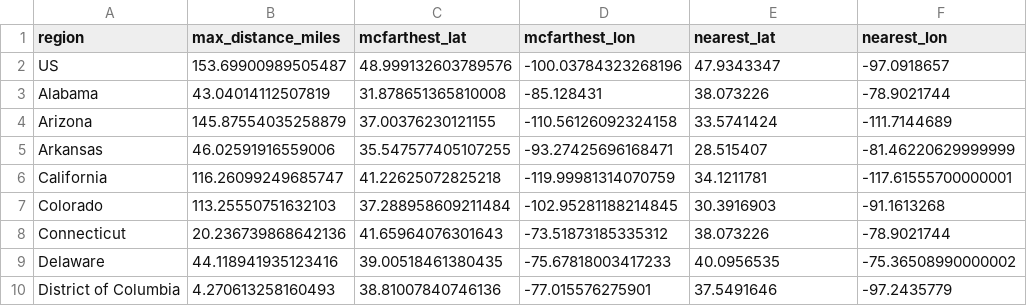
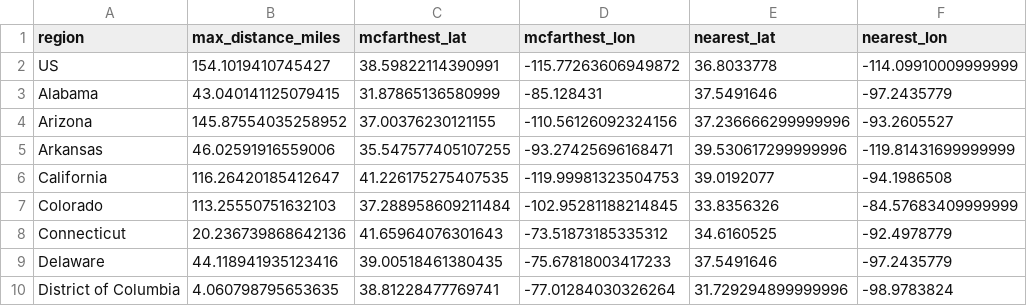
Before and after one commit to pkepley/blog-notebooks, a CSV file: 20201016_McFarthestPoints/output/McDonalds_McFarthest.csv, drawn as a sheet; only a part is shown; the diff covers the shown part only.

```diff
--- a/20201016_McFarthestPoints/output/McDonalds_McFarthest.csv
+++ b/20201016_McFarthestPoints/output/McDonalds_McFarthest.csv
@@ -1,10 +1,10 @@
 region,max_distance_miles,mcfarthest_lat,mcfarthest_lon,nearest_lat,nearest_lon
-US,153.69900989505487,48.999132603789576,-100.03784323268196,47.9343347,-97.0918657
-Alabama,43.04014112507819,31.878651365810008,-85.128431,38.073226,-78.9021744
-Arizona,145.87554035258879,37.00376230121155,-110.56126092324158,33.5741424,-111.7144689
-Arkansas,46.02591916559006,35.547577405107255,-93.27425696168471,28.515407,-81.46220629999999
-California,116.26099249685747,41.22625072825218,-119.99981314070759,34.1211781,-117.61555700000001
-Colorado,113.25550751632103,37.288958609211484,-102.95281188214845,30.3916903,-91.1613268
-Connecticut,20.236739868642136,41.65964076301643,-73.51873185335312,38.073226,-78.9021744
-Delaware,44.118941935123416,39.00518461380435,-75.67818003417233,40.0956535,-75.36508990000002
-District of Columbia,4.270613258160493,38.81007840746136,-77.015576275901,37.5491646,-97.2435779
+US,154.1019410745427,38.59822114390991,-115.77263606949872,36.8033778,-114.09910009999999
+Alabama,43.040141125079415,31.87865136580999,-85.128431,37.5491646,-97.2435779
+Arizona,145.87554035258952,37.00376230121155,-110.56126092324156,37.236666299999996,-93.2605527
+Arkansas,46.02591916559006,35.547577405107255,-93.27425696168471,39.530617299999996,-119.81431699999999
+California,116.26420185412647,41.226175275407535,-119.99981323504753,39.0192077,-94.1986508
+Colorado,113.25550751632103,37.288958609211484,-102.95281188214845,33.8356326,-84.57683409999999
+Connecticut,20.236739868642136,41.65964076301643,-73.51873185335312,34.6160525,-92.4978779
+Delaware,44.118941935123416,39.00518461380435,-75.67818003417233,37.5491646,-97.2435779
+District of Columbia,4.060798795653635,38.81228477769741,-77.01284030326264,31.729294899999996,-98.9783824
```
Also changed, not shown: 104 edited cells elsewhere in this file, 20201016_McFarthestPoints/output/BurgerKing_McFarthest.csv, 20201016_McFarthestPoints/output/Wendys_McFarthest.csv, 11 other files.
